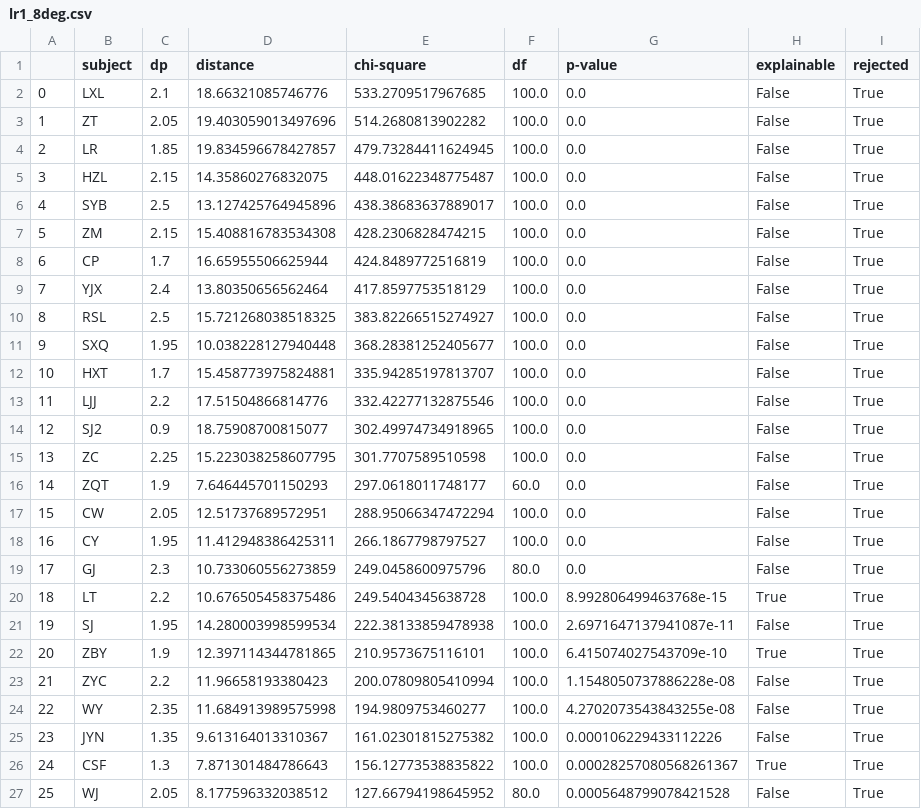
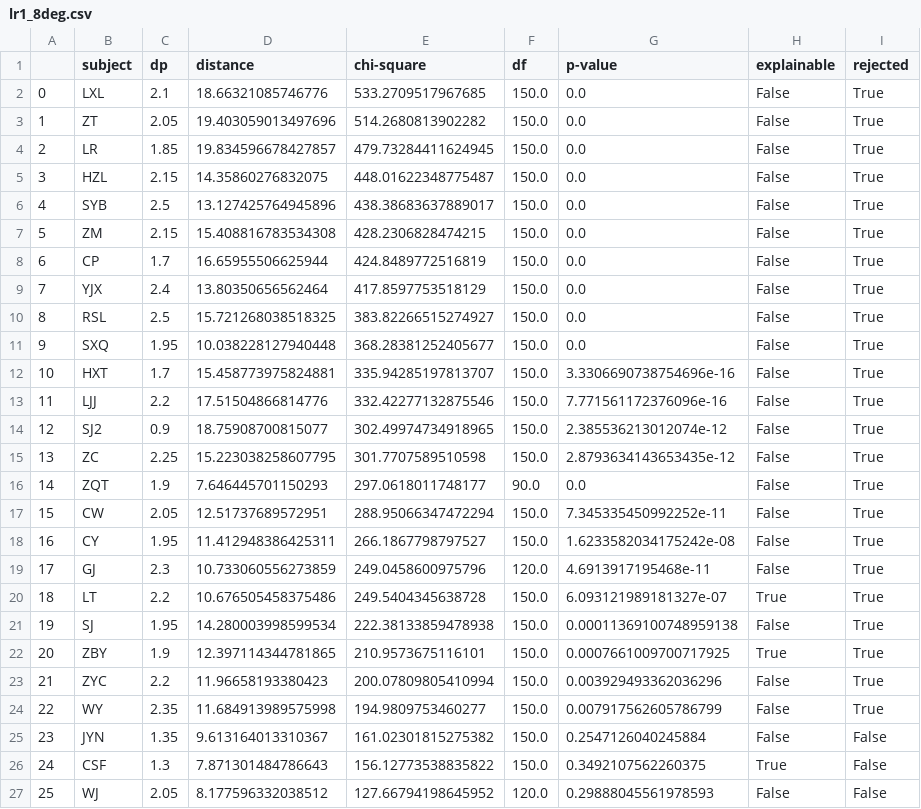
Before and after one commit to alexxyu/decision-modeling, a CSV file: models/pXY_fits/lr1_8deg.csv, drawn as a sheet.

Commit message:
Update 1-criterion data
Each data point for the 1-criterion models has df=3 (df = 4x2 - 4 pXY - 1 criteriion = 3). The corresponding p-values have been updated to reflect the corrected df values.

```diff
--- a/models/pXY_fits/lr1_8deg.csv
+++ b/models/pXY_fits/lr1_8deg.csv
@@ -1,27 +1,27 @@
 ,subject,dp,distance,chi-square,df,p-value,explainable,rejected
-0,LXL,2.1,18.66321085746776,533.2709517967685,100.0,0.0,False,True
-1,ZT,2.05,19.403059013497696,514.2680813902282,100.0,0.0,False,True
-2,LR,1.85,19.834596678427857,479.73284411624945,100.0,0.0,False,True
-3,HZL,2.15,14.35860276832075,448.01622348775487,100.0,0.0,False,True
-4,SYB,2.5,13.127425764945896,438.38683637889017,100.0,0.0,False,True
-5,ZM,2.15,15.408816783534308,428.2306828474215,100.0,0.0,False,True
-6,CP,1.7,16.65955506625944,424.8489772516819,100.0,0.0,False,True
-7,YJX,2.4,13.80350656562464,417.8597753518129,100.0,0.0,False,True
-8,RSL,2.5,15.721268038518325,383.82266515274927,100.0,0.0,False,True
-9,SXQ,1.95,10.038228127940448,368.28381252405677,100.0,0.0,False,True
-10,HXT,1.7,15.458773975824881,335.94285197813707,100.0,0.0,False,True
-11,LJJ,2.2,17.51504866814776,332.42277132875546,100.0,0.0,False,True
-12,SJ2,0.9,18.75908700815077,302.49974734918965,100.0,0.0,False,True
-13,ZC,2.25,15.223038258607795,301.7707589510598,100.0,0.0,False,True
-14,ZQT,1.9,7.646445701150293,297.0618011748177,60.0,0.0,False,True
-15,CW,2.05,12.51737689572951,288.95066347472294,100.0,0.0,False,True
-16,CY,1.95,11.412948386425311,266.1867798797527,100.0,0.0,False,True
-17,GJ,2.3,10.733060556273859,249.0458600975796,80.0,0.0,False,True
-18,LT,2.2,10.676505458375486,249.5404345638728,100.0,8.992806499463768e-15,True,True
-19,SJ,1.95,14.280003998599534,222.38133859478938,100.0,2.6971647137941087e-11,False,True
-20,ZBY,1.9,12.397114344781865,210.9573675116101,100.0,6.415074027543709e-10,True,True
-21,ZYC,2.2,11.96658193380423,200.07809805410994,100.0,1.1548050737886228e-08,False,True
-22,WY,2.35,11.684913989575998,194.9809753460277,100.0,4.2702073543843255e-08,False,True
-23,JYN,1.35,9.613164013310367,161.02301815275382,100.0,0.000106229433112226,False,True
-24,CSF,1.3,7.871301484786643,156.12773538835822,100.0,0.00028257080568261367,True,True
-25,WJ,2.05,8.177596332038512,127.66794198645952,80.0,0.0005648799078421528,False,True
+0,LXL,2.1,18.66321085746776,533.2709517967685,150.0,0.0,False,True
+1,ZT,2.05,19.403059013497696,514.2680813902282,150.0,0.0,False,True
+2,LR,1.85,19.834596678427857,479.73284411624945,150.0,0.0,False,True
+3,HZL,2.15,14.35860276832075,448.01622348775487,150.0,0.0,False,True
+4,SYB,2.5,13.127425764945896,438.38683637889017,150.0,0.0,False,True
+5,ZM,2.15,15.408816783534308,428.2306828474215,150.0,0.0,False,True
+6,CP,1.7,16.65955506625944,424.8489772516819,150.0,0.0,False,True
+7,YJX,2.4,13.80350656562464,417.8597753518129,150.0,0.0,False,True
+8,RSL,2.5,15.721268038518325,383.82266515274927,150.0,0.0,False,True
+9,SXQ,1.95,10.038228127940448,368.28381252405677,150.0,0.0,False,True
+10,HXT,1.7,15.458773975824881,335.94285197813707,150.0,3.3306690738754696e-16,False,True
+11,LJJ,2.2,17.51504866814776,332.42277132875546,150.0,7.771561172376096e-16,False,True
+12,SJ2,0.9,18.75908700815077,302.49974734918965,150.0,2.385536213012074e-12,False,True
+13,ZC,2.25,15.223038258607795,301.7707589510598,150.0,2.8793634143653435e-12,False,True
+14,ZQT,1.9,7.646445701150293,297.0618011748177,90.0,0.0,False,True
+15,CW,2.05,12.51737689572951,288.95066347472294,150.0,7.345335450992252e-11,False,True
+16,CY,1.95,11.412948386425311,266.1867798797527,150.0,1.6233582034175242e-08,False,True
+17,GJ,2.3,10.733060556273859,249.0458600975796,120.0,4.6913917195468e-11,False,True
+18,LT,2.2,10.676505458375486,249.5404345638728,150.0,6.093121989181327e-07,True,True
+19,SJ,1.95,14.280003998599534,222.38133859478938,150.0,0.00011369100748959138,False,True
+20,ZBY,1.9,12.397114344781865,210.9573675116101,150.0,0.0007661009700717925,True,True
+21,ZYC,2.2,11.96658193380423,200.07809805410994,150.0,0.003929493362036296,False,True
+22,WY,2.35,11.684913989575998,194.9809753460277,150.0,0.007917562605786799,False,True
+23,JYN,1.35,9.613164013310367,161.02301815275382,150.0,0.2547126040245884,False,False
+24,CSF,1.3,7.871301484786643,156.12773538835822,150.0,0.3492107562260375,True,False
+25,WJ,2.05,8.177596332038512,127.66794198645952,120.0,0.29888045561978593,False,False
```
Also changed, not shown: models/pXY_fits/cc1_4deg.csv, models/pXY_fits/cc1_8deg.csv, 3 other files.
